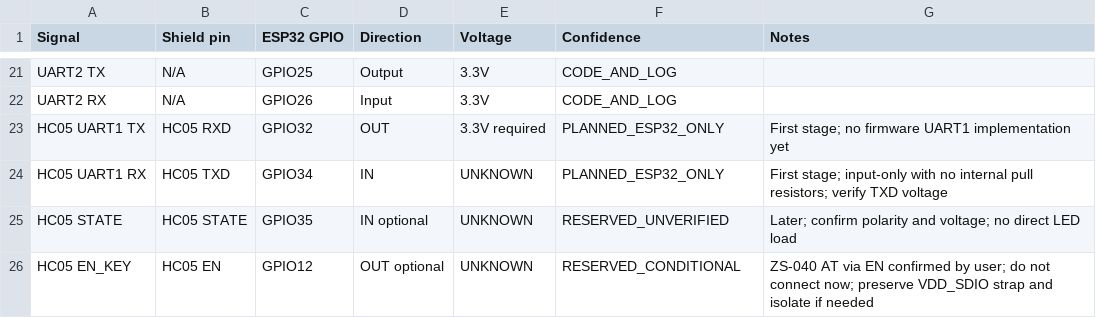
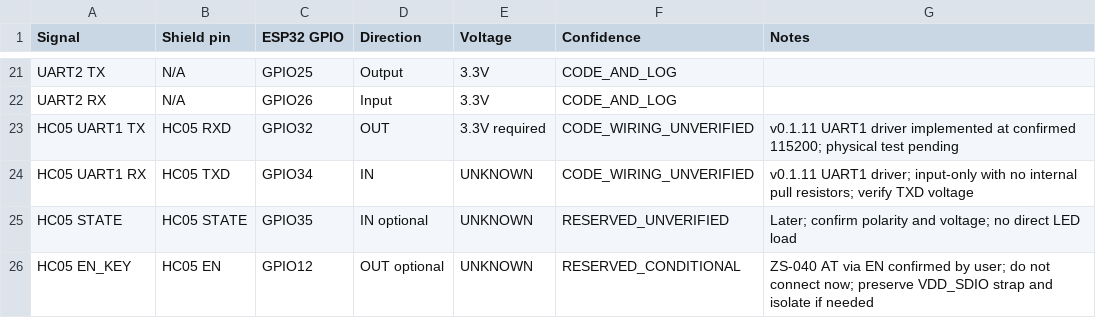
Before and after one commit to Daniel99999999999/Terminal, a CSV file: docs/PINOUT_TODO.csv, drawn as a sheet; only a part is shown, gaps mark what is left out.

```diff
--- a/docs/PINOUT_TODO.csv
+++ b/docs/PINOUT_TODO.csv
@@ -22,4 +22,4 @@ UART2 TX,N/A,GPIO25,Output,3.3V,CODE_AND_LOG,
 UART2 RX,N/A,GPIO26,Input,3.3V,CODE_AND_LOG,
-HC05 UART1 TX,HC05 RXD,GPIO32,OUT,3.3V required,PLANNED_ESP32_ONLY,First stage; no firmware UART1 implementation yet
-HC05 UART1 RX,HC05 TXD,GPIO34,IN,UNKNOWN,PLANNED_ESP32_ONLY,First stage; input-only with no internal pull resistors; verify TXD voltage
+HC05 UART1 TX,HC05 RXD,GPIO32,OUT,3.3V required,CODE_WIRING_UNVERIFIED,v0.1.11 UART1 driver implemented at confirmed 115200; physical test pending
+HC05 UART1 RX,HC05 TXD,GPIO34,IN,UNKNOWN,CODE_WIRING_UNVERIFIED,v0.1.11 UART1 driver; input-only with no internal pull resistors; verify TXD voltage
 HC05 STATE,HC05 STATE,GPIO35,IN optional,UNKNOWN,RESERVED_UNVERIFIED,Later; confirm polarity and voltage; no direct LED load
```
Also changed, not shown: 5 other files.
